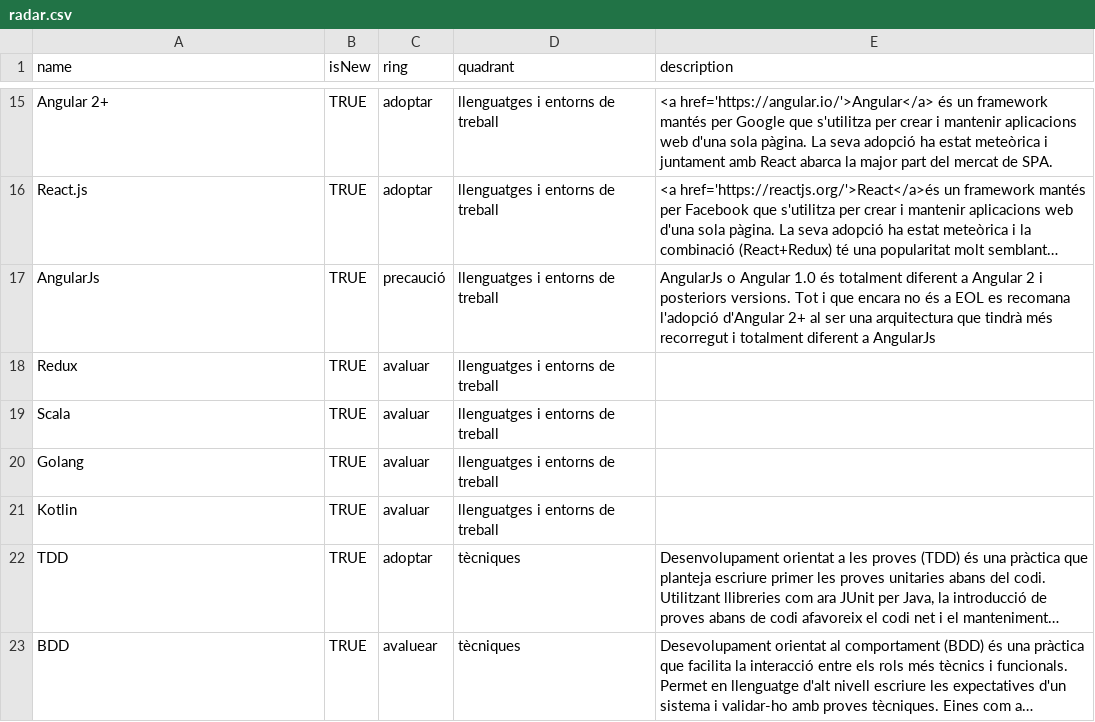
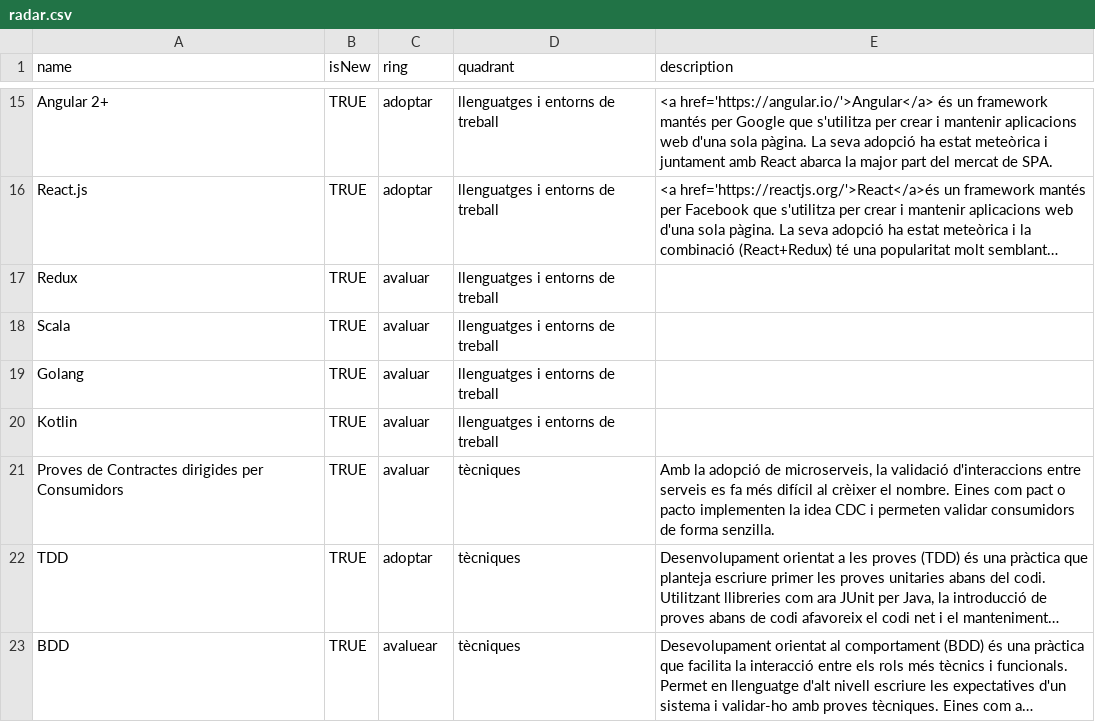
Before and after one commit to cs-canigo/radar, a CSV file: data/radar.csv, drawn as a sheet; only a part is shown, gaps mark what is left out; long unchanged cells end in …; removed rows and columns are numbered as before the commit, all else as after; the diff names each change by its address in the sheet, - before the commit and + after, or states it on an @@ line.

Commit message:
Update radar.csv

```diff
--- a/data/radar.csv
+++ b/data/radar.csv
-row 17: AngularJs | TRUE | precaució | llenguatges i entorns de treball | AngularJs o Angular 1.0 és totalment diferent a Angular 2 i posteriors versions. Tot i que encara no és a EOL es recomana l'adopció d'Angular 2+ al ser una arquitectura que tindrà més recorregut i totalment diferent a AngularJs
+row 21: Proves de Contractes dirigides per Consumidors | TRUE | avaluar | tècniques | Amb la adopció de microserveis, la validació d'interaccions entre serveis es fa més difícil al crèixer el nombre. Eines com pact o pacto implementen la idea CDC i permeten validar consumidors de forma senzilla.
```
